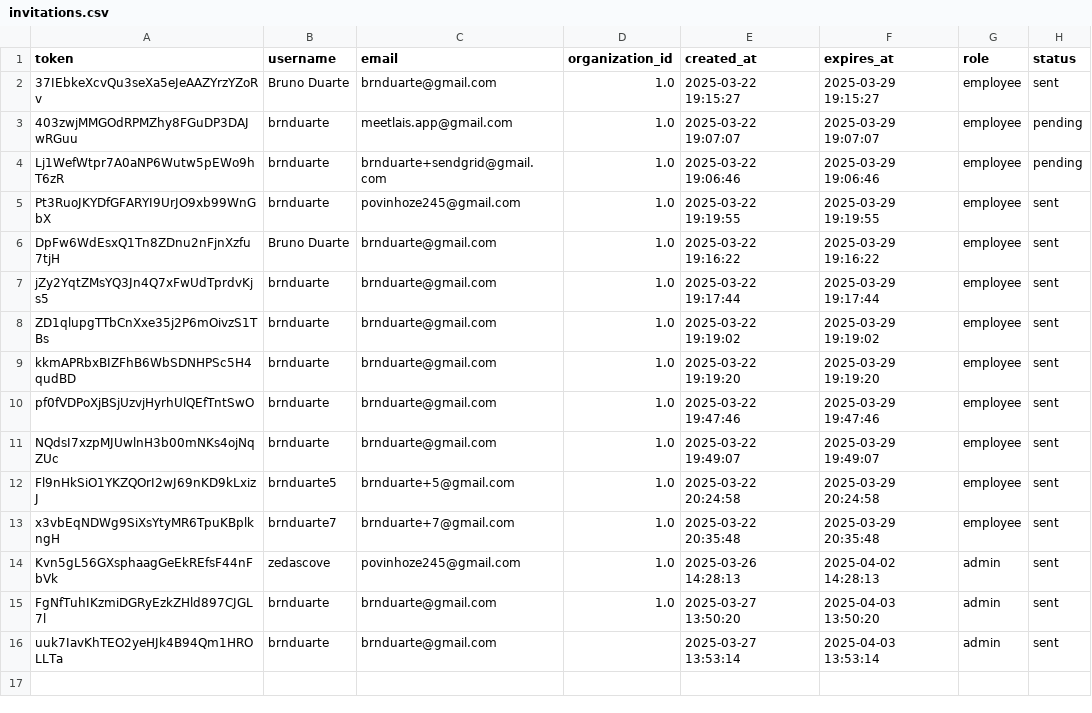
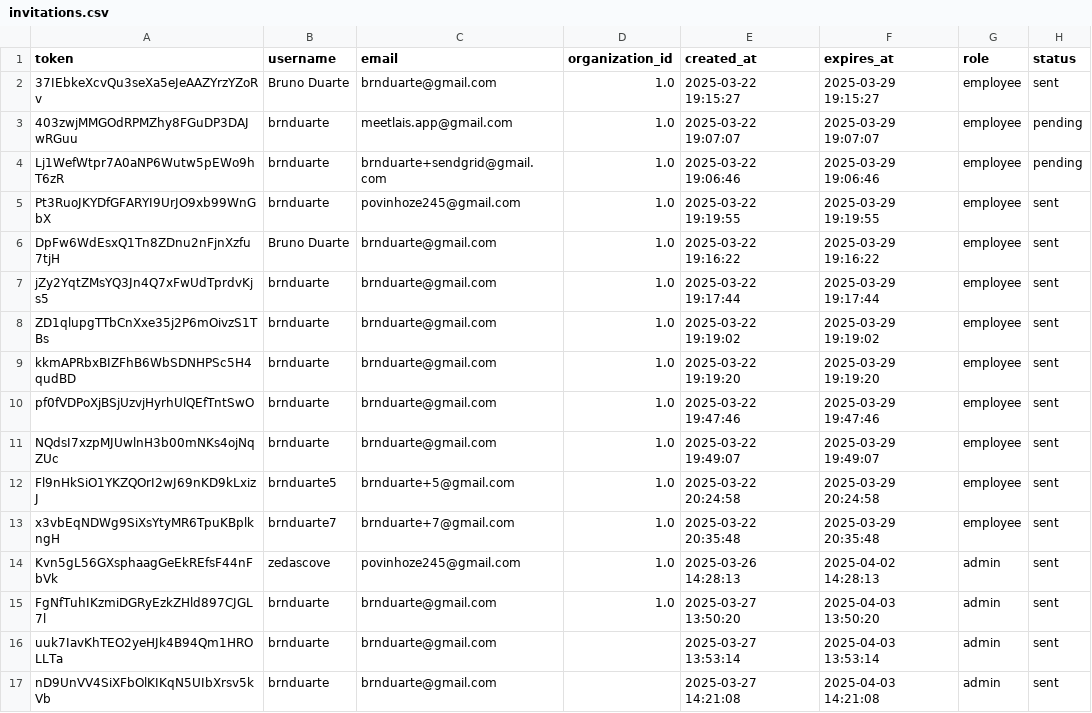
Before and after one commit to brnduarte/skillmatrix, a CSV file: invitations.csv, drawn as a sheet; the diff names each change by its address in the sheet, - before the commit and + after, or states it on an @@ line.

```diff
--- a/invitations.csv
+++ b/invitations.csv
+row 17: nD9UnVV4SiXFbOlKIKqN5UIbXrsv5kVb | brnduarte | brnduarte@gmail.com |  | 2025-03-27 14:21:08 | 2025-04-03 14:21:08 | admin | sent
```
Also changed, not shown: 2 other files.
